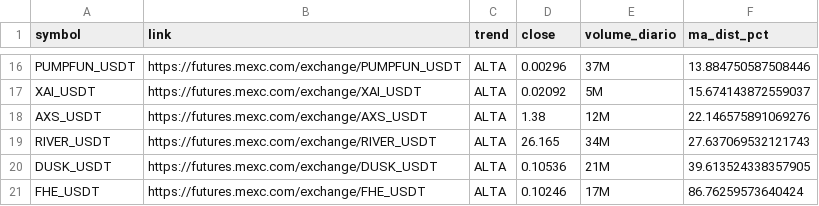
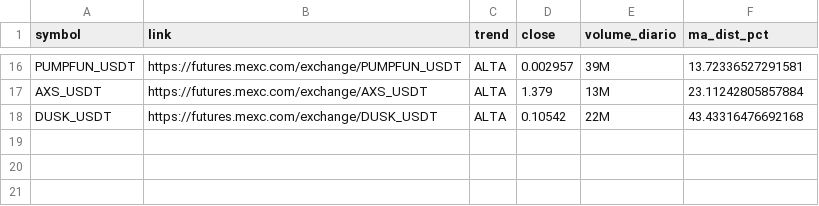
Before and after one commit to gabrielmachadogh/scanner-perps2, a CSV file: results/scanner_alta.csv, drawn as a sheet; only a part is shown, gaps mark what is left out; removed rows and columns are numbered as before the commit, all else as after; the diff covers the shown part only; the diff names each change by its address in the sheet, - before the commit and + after, or states it on an @@ line.

```diff
--- a/results/scanner_alta.csv
+++ b/results/scanner_alta.csv
-D16 (close): 0.00296
+D16 (close): 0.002957
-E16 (volume_diario): 37M
+E16 (volume_diario): 39M
-F16 (ma_dist_pct): 13.884750587508446
+F16 (ma_dist_pct): 13.72336527291581
-row 17: XAI_USDT | https://futures.mexc.com/exchange/XAI_USDT | ALTA | 0.02092 | 5M | 15.674143872559037
-D17 (close): 1.38
+D17 (close): 1.379
-E17 (volume_diario): 12M
+E17 (volume_diario): 13M
-F17 (ma_dist_pct): 22.146575891069276
+F17 (ma_dist_pct): 23.11242805857884
-row 19: RIVER_USDT | https://futures.mexc.com/exchange/RIVER_USDT | ALTA | 26.165 | 34M | 27.637069532121743
-D18 (close): 0.10536
+D18 (close): 0.10542
-E18 (volume_diario): 21M
+E18 (volume_diario): 22M
-F18 (ma_dist_pct): 39.613524338357905
+F18 (ma_dist_pct): 43.43316476692168
-row 21: FHE_USDT | https://futures.mexc.com/exchange/FHE_USDT | ALTA | 0.10246 | 17M | 86.76259573640424
```
Also changed, not shown: 2 added rows, 2 removed rows and 27 edited cells elsewhere in this file, results/scanner_baixa.csv, results/scanner_resultado_completo.csv, 3 other files.
